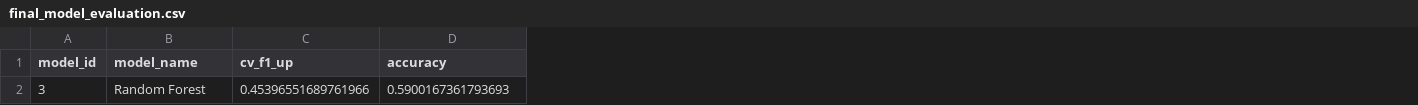
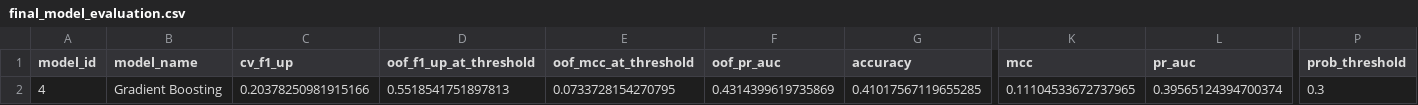
Before and after one commit to human6004/stock-prediction-ml, a CSV file: reports/final_model_evaluation.csv, drawn as a sheet; only a part is shown, gaps mark what is left out; removed rows and columns are numbered as before the commit, all else as after; rows hold the shown columns only; the diff names each change by its address in the sheet, - before the commit and + after, or states it on an @@ line.

```diff
--- a/reports/final_model_evaluation.csv
+++ b/reports/final_model_evaluation.csv
+column D (oof_f1_up_at_threshold), empty
+column E (oof_mcc_at_threshold), empty
+column F (oof_pr_auc), empty
+column K (mcc), empty
+column L (pr_auc), empty
+column P (prob_threshold), empty
-row 2: 3 | Random Forest | 0.45396551689761966 | 0.5900167361793693
+row 2: 4 | Gradient Boosting | 0.20378250981915166 | 0.5518541751897813 | 0.0733728154270795 | 0.4314399619735869 | 0.41017567119655285 | 0.11104533672737965 | 0.39565124394700374 | 0.3
```
Also changed, not shown: reports/classification_report.csv, reports/data_quality_report.csv, 37 other files.
